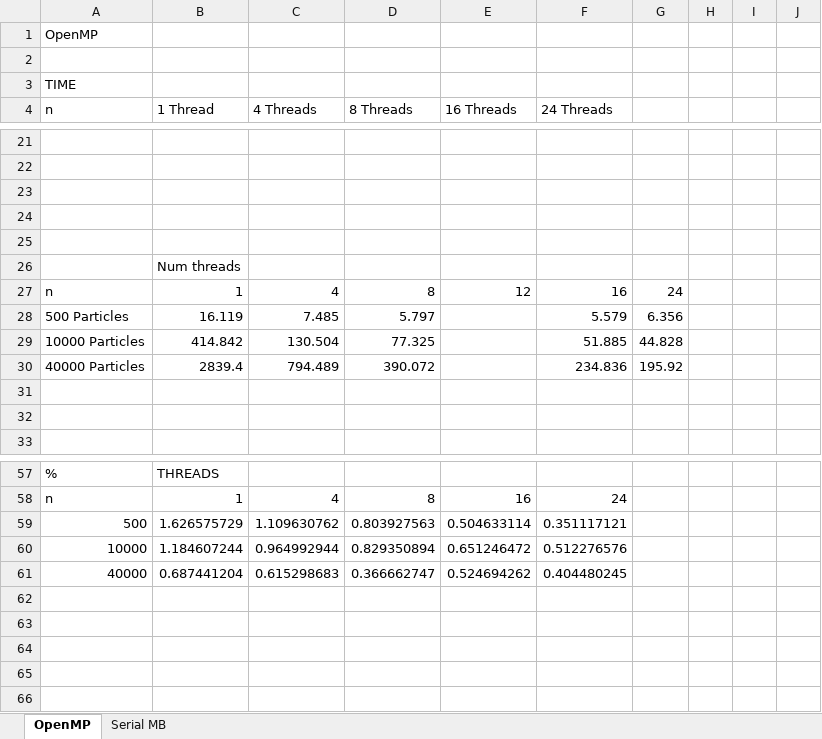
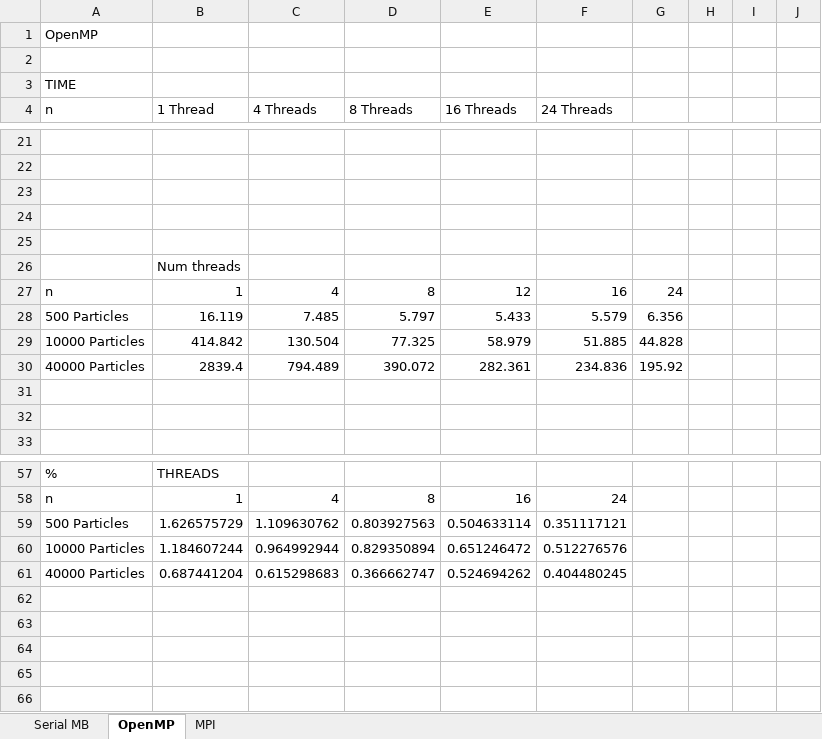
Before and after one commit to HongjianZhang/CS267, an Excel workbook: assign2_results/assignment2_mb_results.xlsx, sheet OpenMP, drawn as a sheet; only a part is shown, gaps mark what is left out; values as stored, in another font and other column widths than the file's, no borders; charts and pictures not drawn; the diff names each change by its address in the sheet, - before the commit and + after, or states it on an @@ line.

```diff
--- a/assign2_results/assignment2_mb_results.xlsx (sheet OpenMP)
+++ b/assign2_results/assignment2_mb_results.xlsx (sheet OpenMP)
+sheet tab: MPI
@@ sheet tab order changed: Serial MB | OpenMP | MPI @@
-E28 (16 Threads): (empty)
+E28 (16 Threads): 5.433
-E29 (16 Threads): (empty)
+E29 (16 Threads): 58.979
-E30 (16 Threads): (empty)
+E30 (16 Threads): 282.361
-A59 (n): 500
+A59 (n): 500 Particles
-A60 (n): 10000
+A60 (n): 10000 Particles
-A61 (n): 40000
+A61 (n): 40000 Particles
```
Also changed, not shown: charts or pictures.
